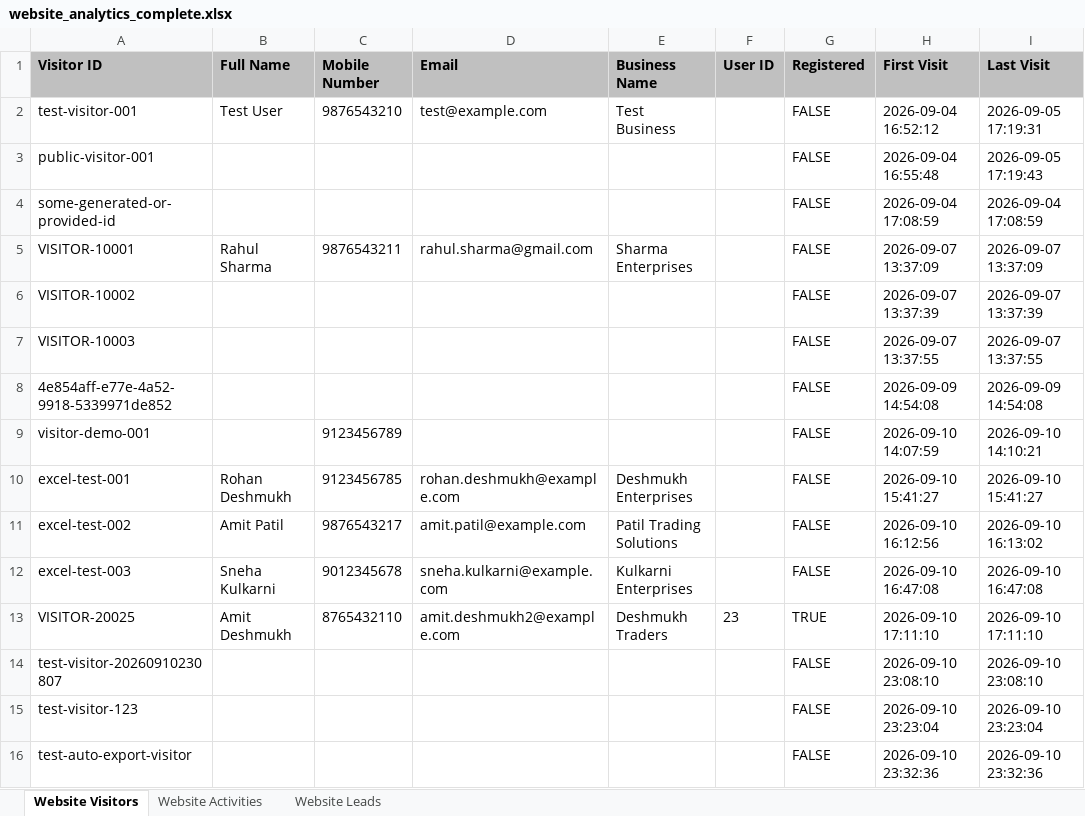
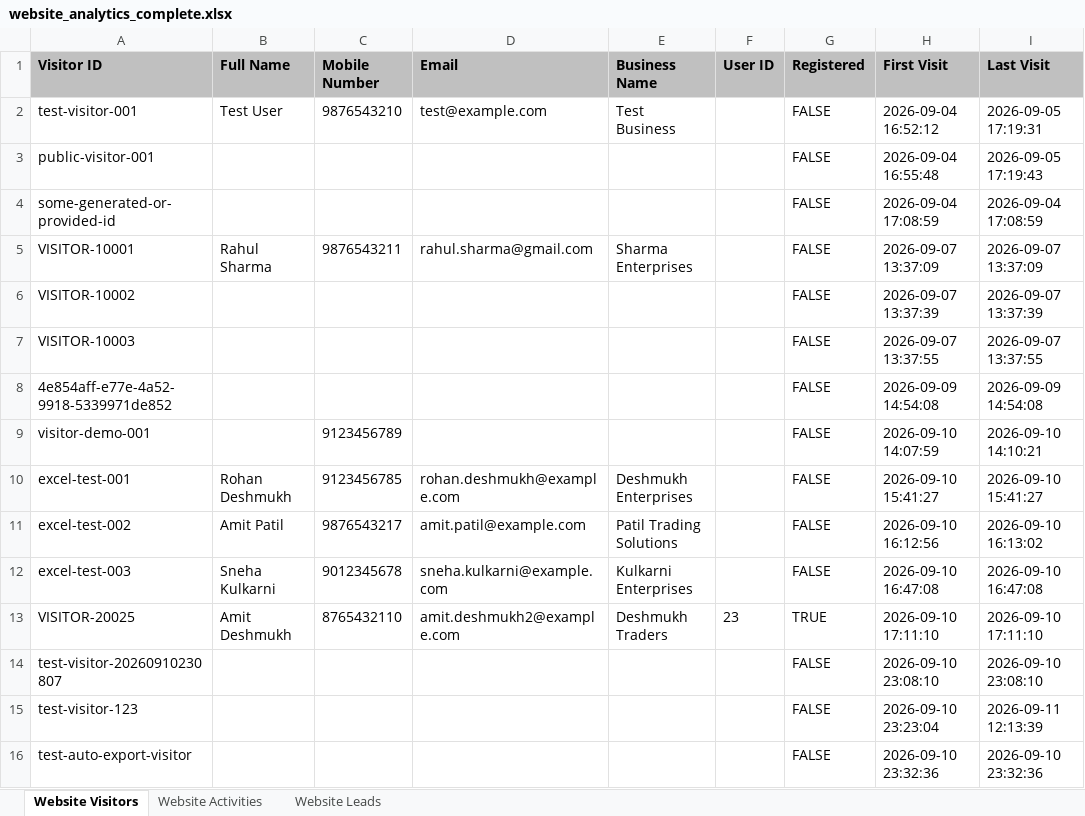
Before and after one commit to omchaudhari553/Billing-System, an Excel workbook: exports/website_analytics_complete.xlsx, sheet Website Visitors, drawn as a sheet; values as stored, in another font and other column widths than the file's, no borders; the diff names each change by its address in the sheet, - before the commit and + after, or states it on an @@ line.

```diff
--- a/exports/website_analytics_complete.xlsx (sheet Website Visitors)
+++ b/exports/website_analytics_complete.xlsx (sheet Website Visitors)
-I15 (Last Visit): 2026-09-10 23:23:04
+I15 (Last Visit): 2026-09-11 12:13:39
```
Also changed, not shown: sheet Website Activities, 20 other files.
